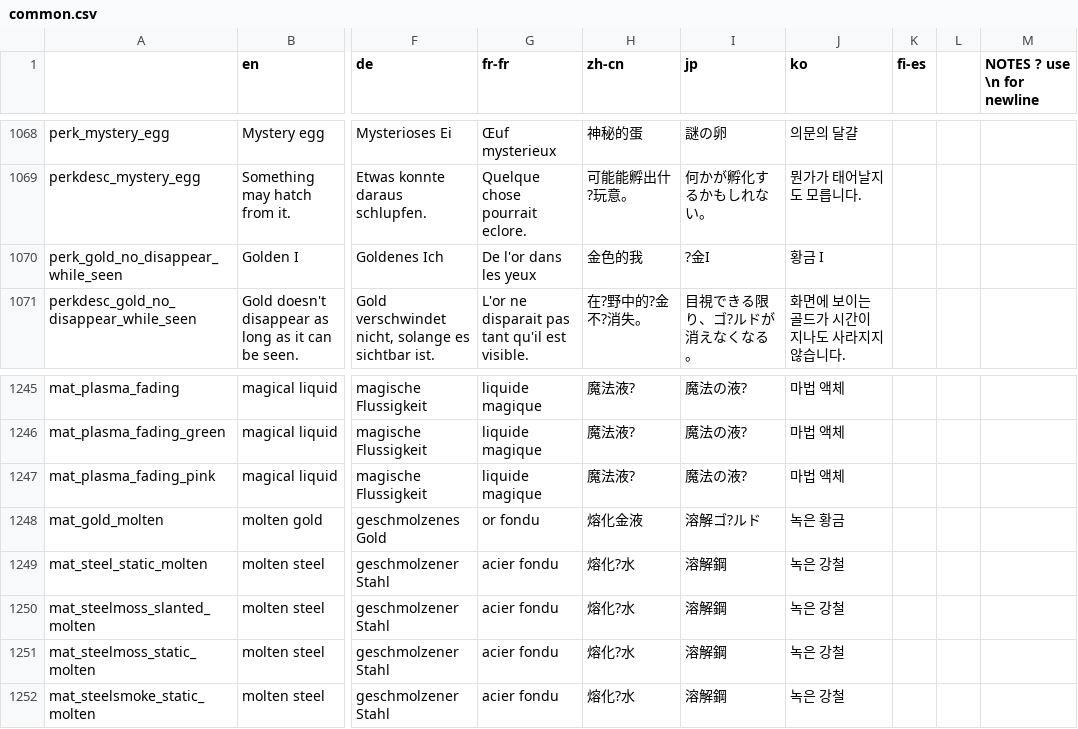
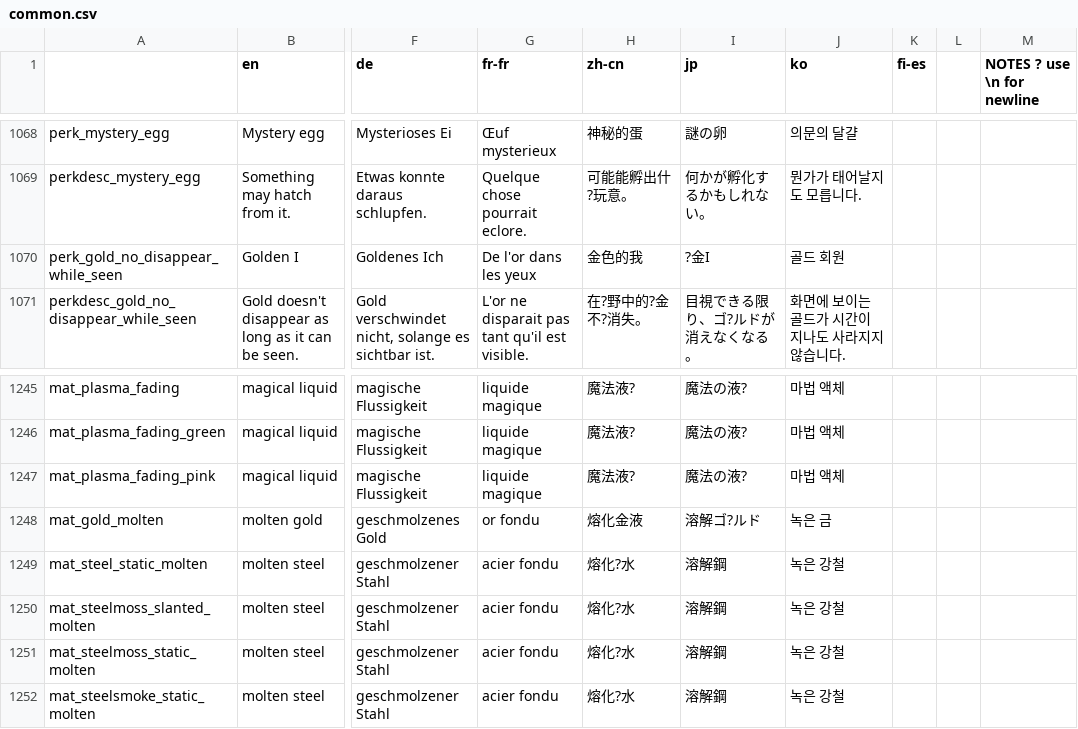
Before and after one commit to neostage/noita_mod_ko_lang, a CSV file: ko_lang/data/translations/common.csv, drawn as a sheet; only a part is shown, gaps mark what is left out; the diff covers the shown part only; the diff names each change by its address in the sheet, - before the commit and + after, or states it on an @@ line.

```diff
--- a/ko_lang/data/translations/common.csv
+++ b/ko_lang/data/translations/common.csv
-J1070 (ko): 황금 I
+J1070 (ko): 골드 회원
-J1248 (ko): 녹은 황금
+J1248 (ko): 녹은 금
```
Also changed, not shown: 6 edited cells elsewhere in this file, ko_lang/data/translations/common_dev.csv, 12 other files.
